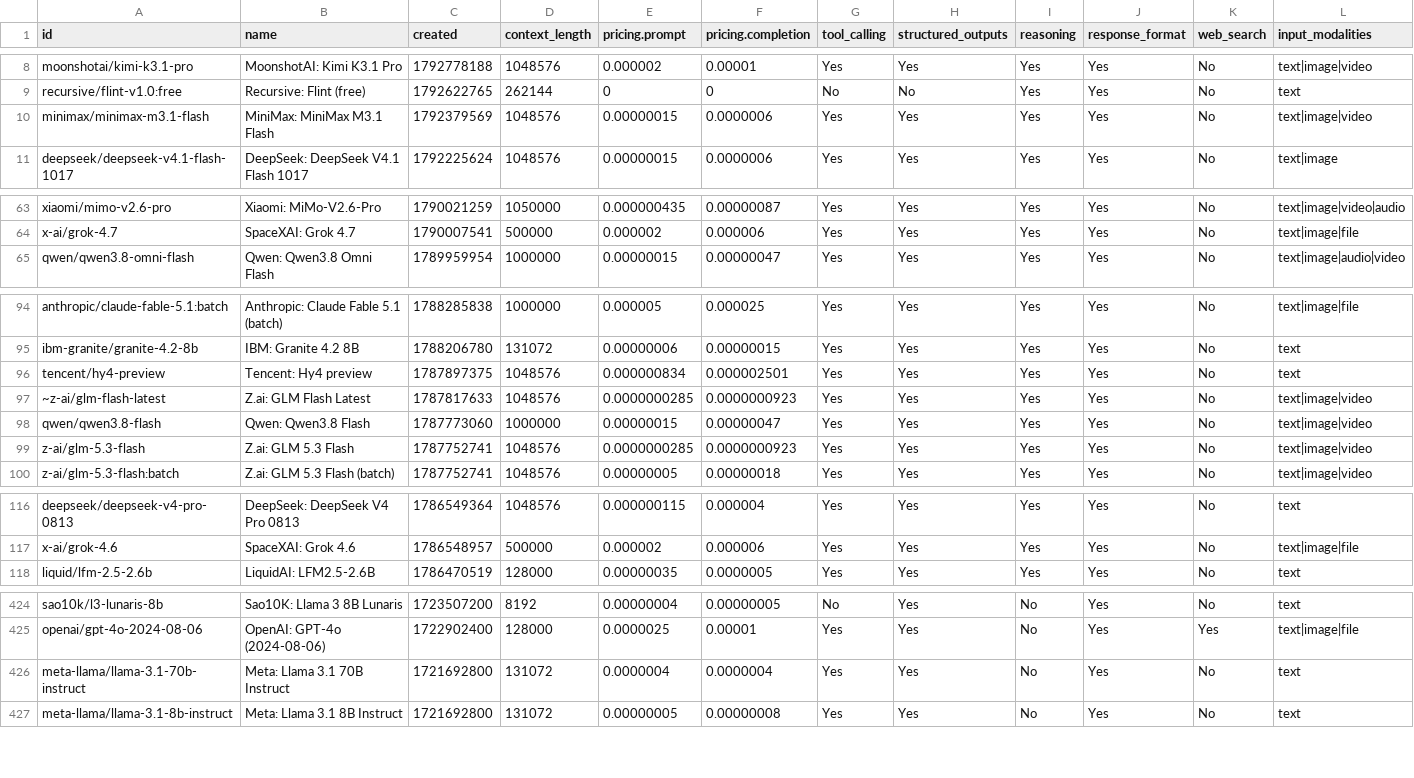
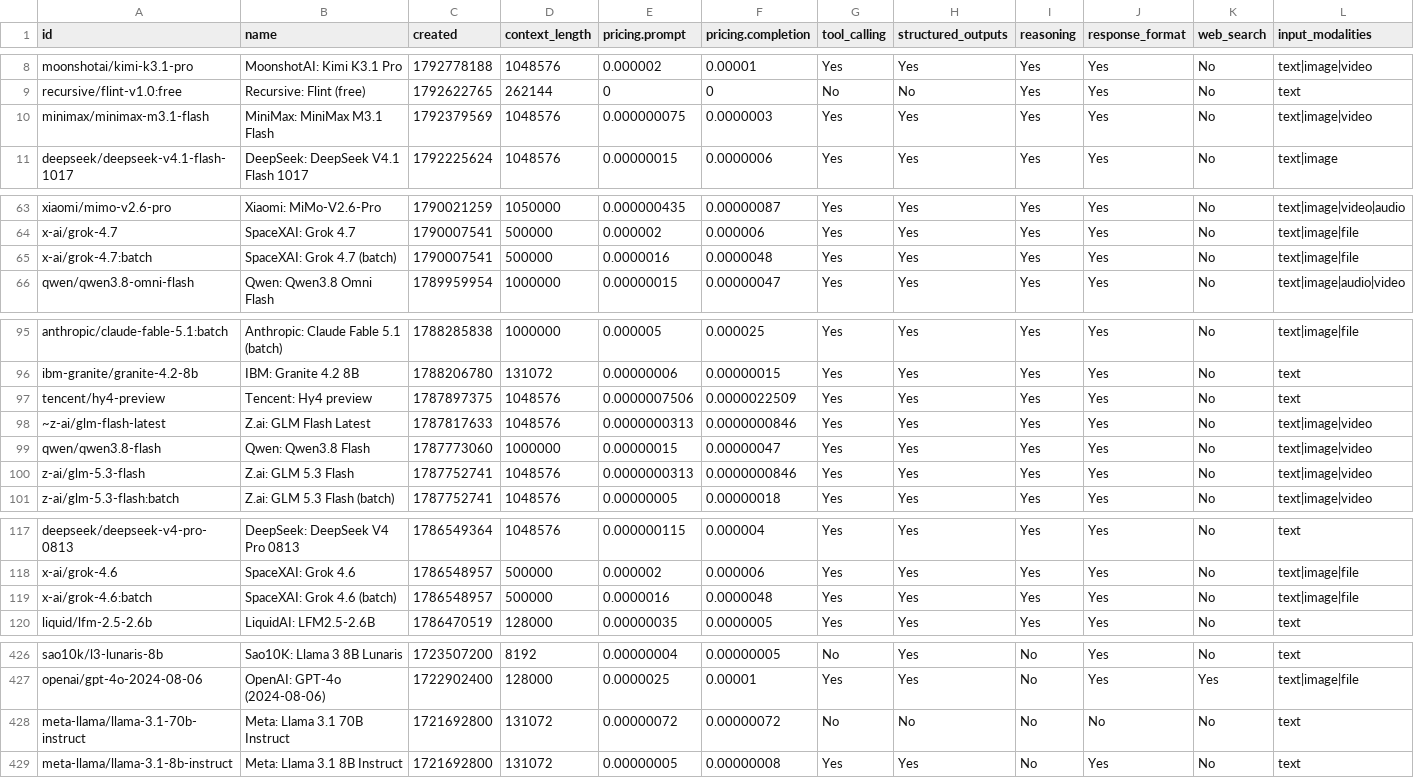
Before and after one commit to jvrck/openrouterlist, a CSV file: data/output.csv, drawn as a sheet; only a part is shown, gaps mark what is left out; addresses are those after the commit; rows hold the shown columns only; the diff covers the shown part only; the diff names each change by its address in the sheet, - before the commit and + after, or states it on an @@ line.

```diff
--- a/data/output.csv
+++ b/data/output.csv
-E10 (pricing.prompt): 0.00000015
+E10 (pricing.prompt): 0.000000075
-F10 (pricing.completion): 0.0000006
+F10 (pricing.completion): 0.0000003
+row 65: x-ai/grok-4.7:batch | SpaceXAI: Grok 4.7 (batch) | 1790007541 | 500000 | 0.0000016 | 0.0000048 | Yes | Yes | Yes | Yes | No | text|image|file
-E97 (pricing.prompt): 0.000000834
+E97 (pricing.prompt): 0.0000007506
-F97 (pricing.completion): 0.000002501
+F97 (pricing.completion): 0.0000022509
-E98 (pricing.prompt): 0.0000000285
+E98 (pricing.prompt): 0.0000000313
-F98 (pricing.completion): 0.0000000923
+F98 (pricing.completion): 0.0000000846
-E100 (pricing.prompt): 0.0000000285
+E100 (pricing.prompt): 0.0000000313
-F100 (pricing.completion): 0.0000000923
+F100 (pricing.completion): 0.0000000846
+row 119: x-ai/grok-4.6:batch | SpaceXAI: Grok 4.6 (batch) | 1786548957 | 500000 | 0.0000016 | 0.0000048 | Yes | Yes | Yes | Yes | No | text|image|file
-E428 (pricing.prompt): 0.0000004
+E428 (pricing.prompt): 0.00000072
-F428 (pricing.completion): 0.0000004
+F428 (pricing.completion): 0.00000072
-G428 (tool_calling): Yes
+G428 (tool_calling): No
-H428 (structured_outputs): Yes
+H428 (structured_outputs): No
-J428 (response_format): Yes
+J428 (response_format): No
```
Also changed, not shown: 12 edited cells elsewhere in this file, 51 other files.
